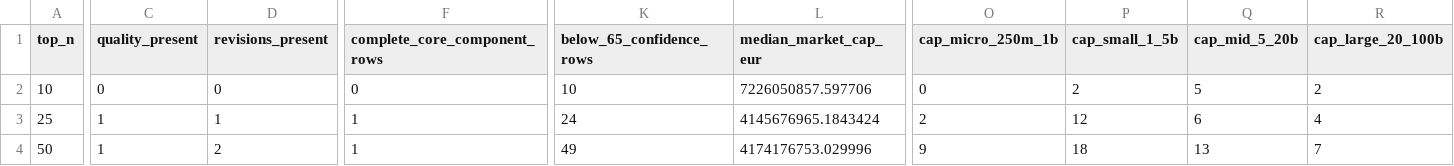
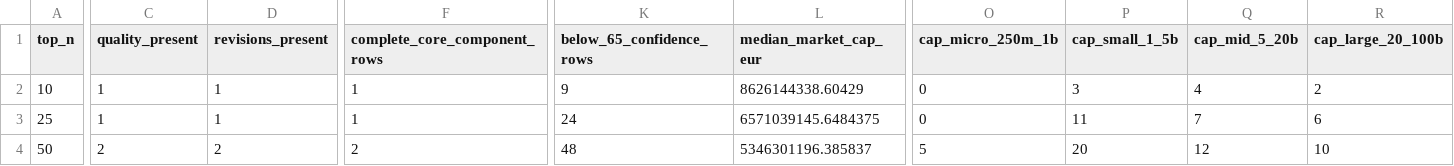
Before and after one commit to sebastianhoelzken-glitch/quant_scanner_feed, a CSV file: published/ranking_quality_diagnostics_latest.csv, drawn as a sheet; only a part is shown, gaps mark what is left out; the diff covers the shown part only; the diff names each change by its address in the sheet, - before the commit and + after, or states it on an @@ line.

```diff
--- a/published/ranking_quality_diagnostics_latest.csv
+++ b/published/ranking_quality_diagnostics_latest.csv
-C2 (quality_present): 0
+C2 (quality_present): 1
-D2 (revisions_present): 0
+D2 (revisions_present): 1
-F2 (complete_core_component_rows): 0
+F2 (complete_core_component_rows): 1
-K2 (below_65_confidence_rows): 10
+K2 (below_65_confidence_rows): 9
-L2 (median_market_cap_eur): 7226050857.597706
+L2 (median_market_cap_eur): 8626144338.60429
-P2 (cap_small_1_5b): 2
+P2 (cap_small_1_5b): 3
-Q2 (cap_mid_5_20b): 5
+Q2 (cap_mid_5_20b): 4
-L3 (median_market_cap_eur): 4145676965.1843424
+L3 (median_market_cap_eur): 6571039145.6484375
-O3 (cap_micro_250m_1b): 2
+O3 (cap_micro_250m_1b): 0
-P3 (cap_small_1_5b): 12
+P3 (cap_small_1_5b): 11
-Q3 (cap_mid_5_20b): 6
+Q3 (cap_mid_5_20b): 7
-R3 (cap_large_20_100b): 4
+R3 (cap_large_20_100b): 6
-C4 (quality_present): 1
+C4 (quality_present): 2
-F4 (complete_core_component_rows): 1
+F4 (complete_core_component_rows): 2
-K4 (below_65_confidence_rows): 49
+K4 (below_65_confidence_rows): 48
-L4 (median_market_cap_eur): 4174176753.029996
+L4 (median_market_cap_eur): 5346301196.385837
-O4 (cap_micro_250m_1b): 9
+O4 (cap_micro_250m_1b): 5
-P4 (cap_small_1_5b): 18
+P4 (cap_small_1_5b): 20
-Q4 (cap_mid_5_20b): 13
+Q4 (cap_mid_5_20b): 12
-R4 (cap_large_20_100b): 7
+R4 (cap_large_20_100b): 10
```
Also changed, not shown: 5 edited cells elsewhere in this file, published/discovery_universe_latest.csv, published/factor_correlation_latest.csv, 16 other files.
